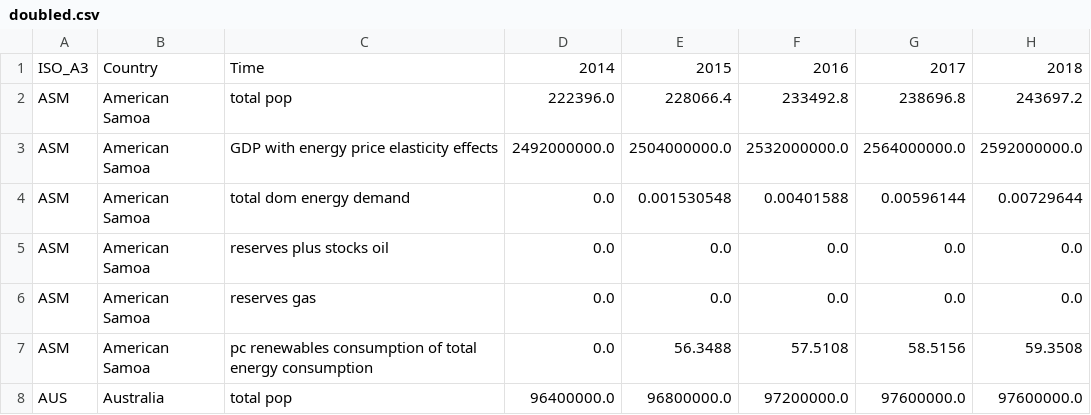
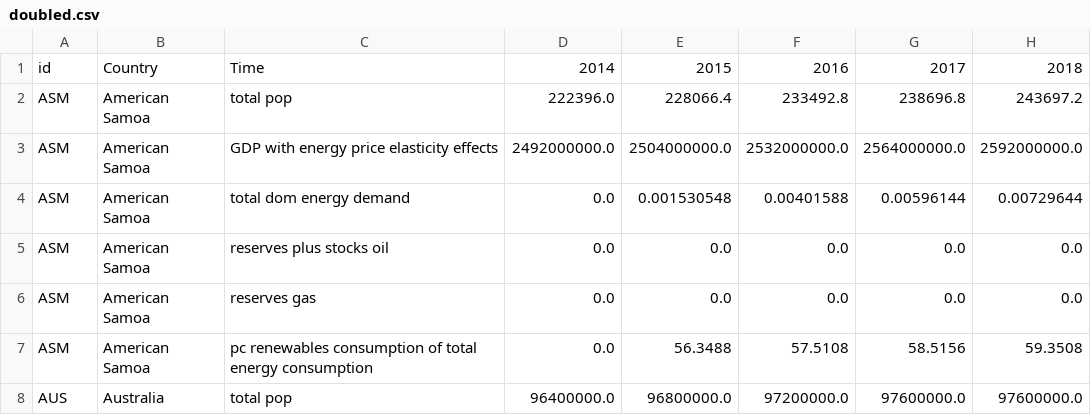
Before and after one commit to eebart/mapmodelviz, a CSV file: src/assets/doubled.csv, drawn as a sheet; only a part is shown; the diff names each change by its address in the sheet, - before the commit and + after, or states it on an @@ line.

```diff
--- a/src/assets/doubled.csv
+++ b/src/assets/doubled.csv
-A1: ISO_A3
+A1: id
```
Also changed, not shown: src/assets/multiplied.csv, src/assets/worlddata.csv, 27 other files.
